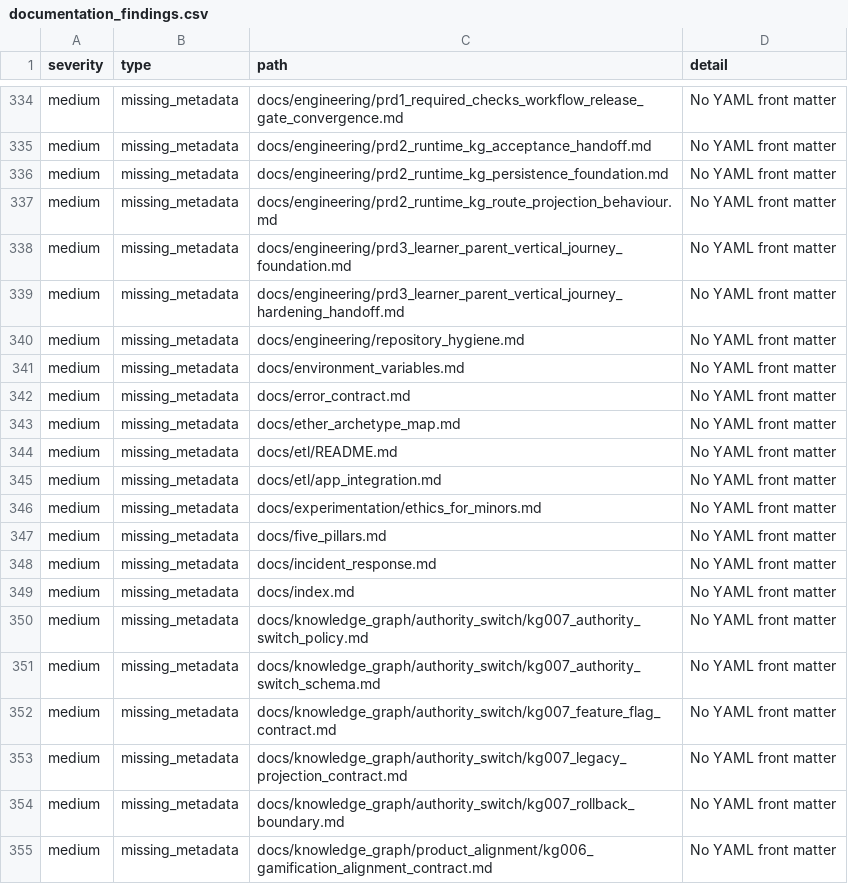
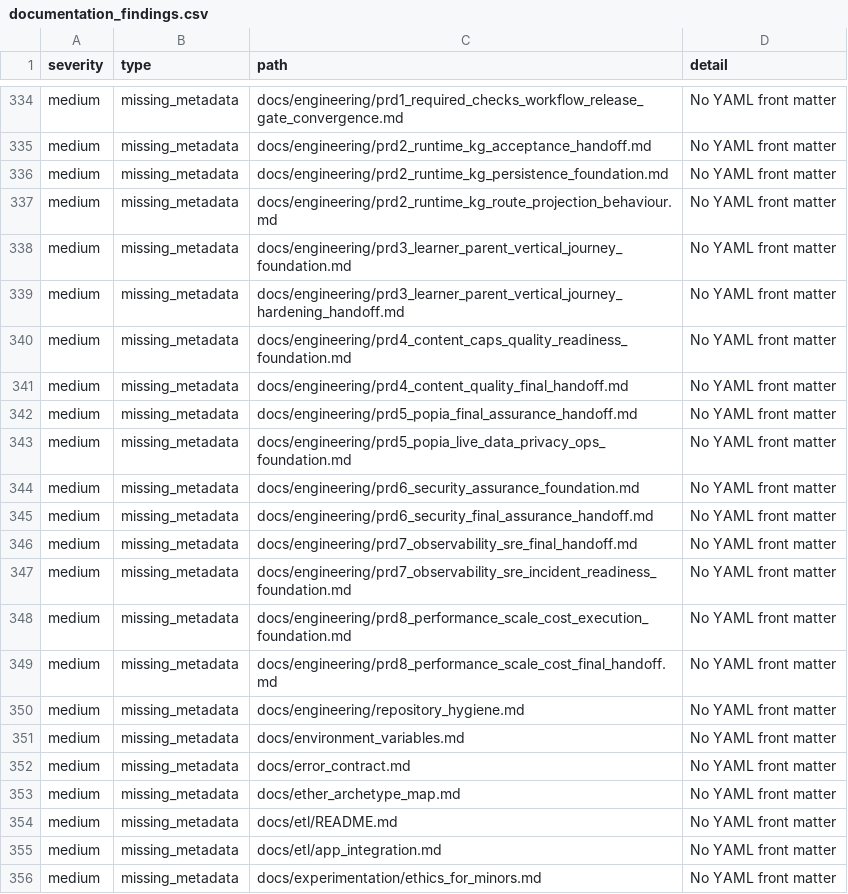
Before and after one commit to NkgoloL/Eduboost-V2, a CSV file: docs/generated/documentation_findings.csv, drawn as a sheet; only a part is shown, gaps mark what is left out; the shorter side is filled out with more unchanged rows.

```diff
--- a/docs/generated/documentation_findings.csv
+++ b/docs/generated/documentation_findings.csv
@@ -339,2 +339,12 @@ medium,missing_metadata,docs/engineering/prd3_learner_parent_vertical_journey_fo
 medium,missing_metadata,docs/engineering/prd3_learner_parent_vertical_journey_hardening_handoff.md,No YAML front matter
+medium,missing_metadata,docs/engineering/prd4_content_caps_quality_readiness_foundation.md,No YAML front matter
+medium,missing_metadata,docs/engineering/prd4_content_quality_final_handoff.md,No YAML front matter
+medium,missing_metadata,docs/engineering/prd5_popia_final_assurance_handoff.md,No YAML front matter
+medium,missing_metadata,docs/engineering/prd5_popia_live_data_privacy_ops_foundation.md,No YAML front matter
+medium,missing_metadata,docs/engineering/prd6_security_assurance_foundation.md,No YAML front matter
+medium,missing_metadata,docs/engineering/prd6_security_final_assurance_handoff.md,No YAML front matter
+medium,missing_metadata,docs/engineering/prd7_observability_sre_final_handoff.md,No YAML front matter
+medium,missing_metadata,docs/engineering/prd7_observability_sre_incident_readiness_foundation.md,No YAML front matter
+medium,missing_metadata,docs/engineering/prd8_performance_scale_cost_execution_foundation.md,No YAML front matter
+medium,missing_metadata,docs/engineering/prd8_performance_scale_cost_final_handoff.md,No YAML front matter
 medium,missing_metadata,docs/engineering/repository_hygiene.md,No YAML front matter
```
Also changed, not shown: docs/generated/documentation_inventory.csv, 1 other file.
